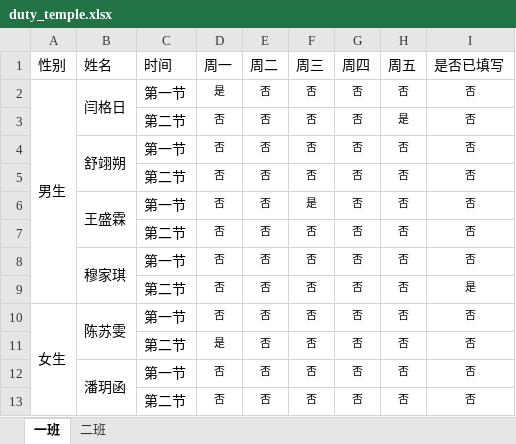
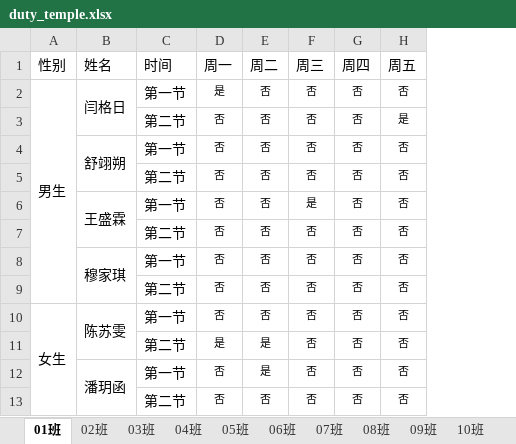
Before and after one commit to David-Zhou666/duty_schedule, an Excel workbook: src/main/resources/duty_temple.xlsx, sheet 01班, drawn as a sheet; values as stored, in another font and other column widths than the file's, no borders; the diff names each change by its address in the sheet, - before the commit and + after, or states it on an @@ line.

```diff
--- a/src/main/resources/duty_temple.xlsx (sheet 01班)
+++ b/src/main/resources/duty_temple.xlsx (sheet 01班)
-sheet tab: 一班
+sheet tab: 01班
-sheet tab: 二班
+sheet tab: 02班
+sheet tab: 03班
+sheet tab: 04班
+sheet tab: 05班
+sheet tab: 06班
+sheet tab: 07班
+sheet tab: 08班
+sheet tab: 09班
+sheet tab: 10班
-column I (是否已填写), rows 2-13: 否 | 否 | 否 | 否 | 否 | 否 | 否 | 是 | 否 | 否 | 否 | 否
-E11:E12 (周二): 否
+E11:E12 (周二): 是
```
Also changed, not shown: sheet 02班, other sheet tabs, 28 other files.
